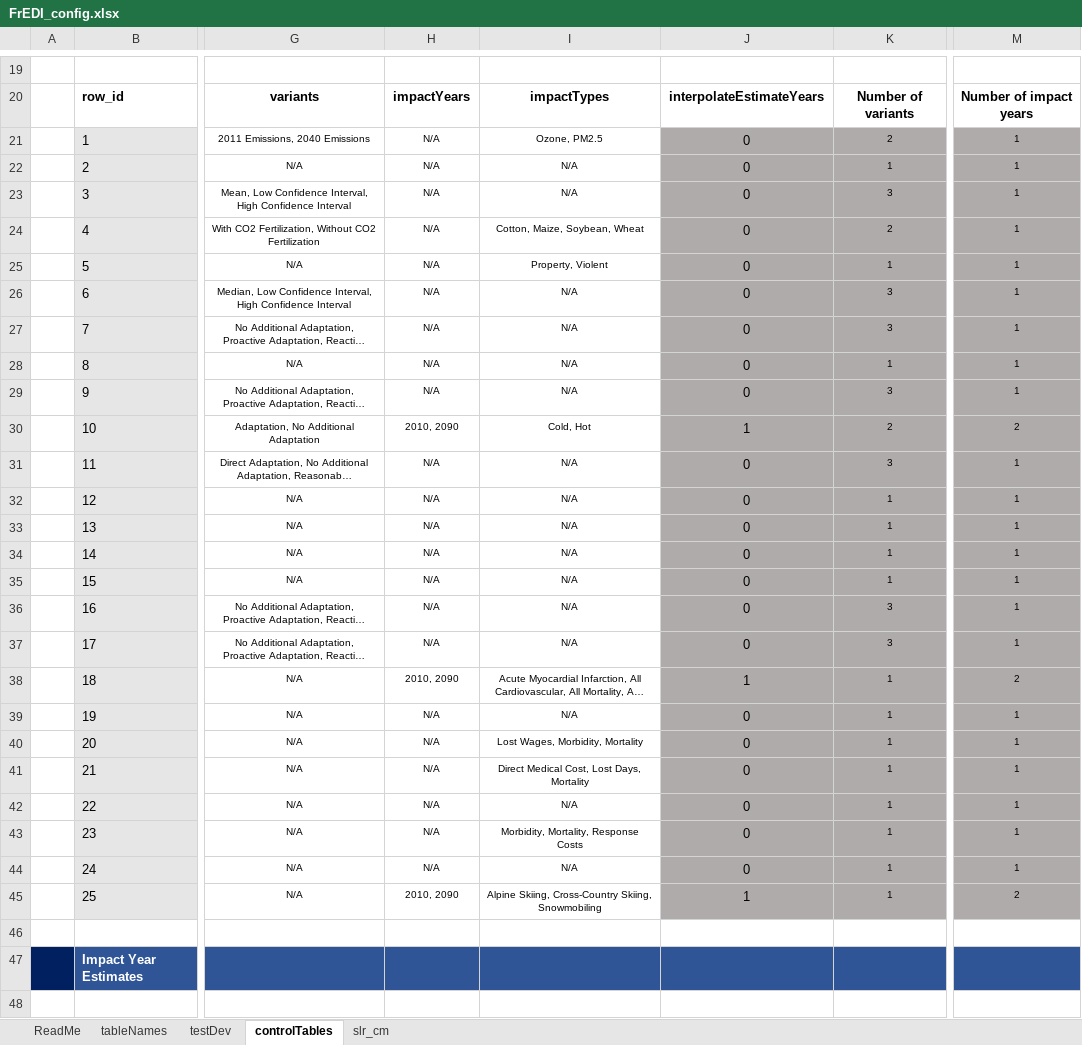
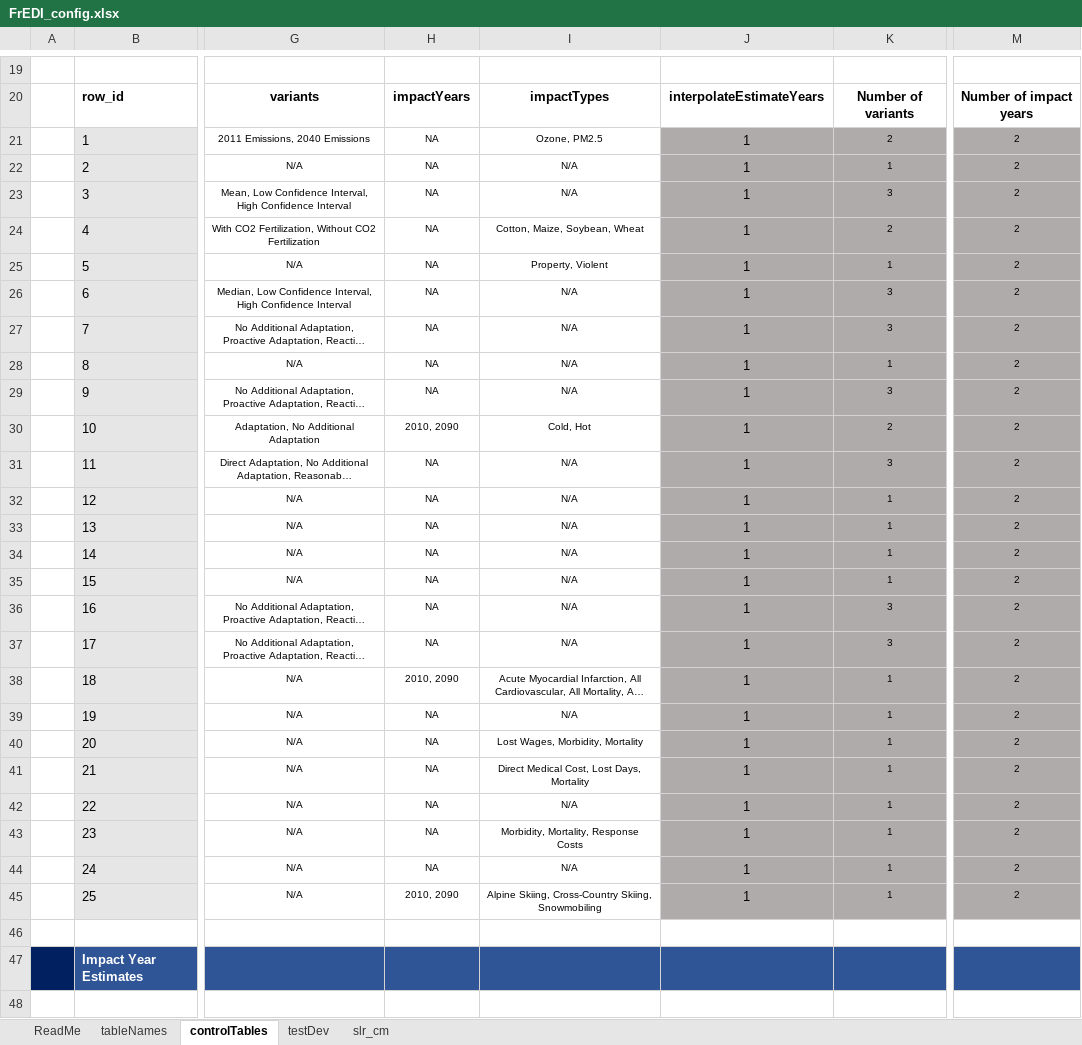
Before and after one commit to USEPA/FrEDI_Data, an Excel workbook: inst/extdata/fredi/FrEDI_config.xlsx, sheet controlTables, drawn as a sheet; only a part is shown, gaps mark what is left out; long unchanged cells end in …; values as stored, in another font and other column widths than the file's, no borders; conditional formats and table styles not drawn; the diff covers the shown part only; the diff names each change by its address in the sheet, - before the commit and + after, or states it on an @@ line.

Commit message:
Modularized steps for loading and reshaping data
Modularized steps for loading and reshaping data

```diff
--- a/inst/extdata/fredi/FrEDI_config.xlsx (sheet controlTables)
+++ b/inst/extdata/fredi/FrEDI_config.xlsx (sheet controlTables)
@@ sheet tab order changed: ReadMe | tableNames | controlTables | testDev | slr_cm @@
-H21:H29: N/A
+H21:H29: NA
-J21:J29: 0
+J21:J29: 1
-M21:M29: 1
+M21:M29: 2
-H31:H37: N/A
+H31:H37: NA
-J31:J37: 0
+J31:J37: 1
-M31:M37: 1
+M31:M37: 2
-H39:H44: N/A
+H39:H44: NA
-J39:J44: 0
+J39:J44: 1
-M39:M44: 1
+M39:M44: 2
```
Also changed, not shown: 50 edited cells elsewhere in this sheet, sheet tableNames, formulas that keep their value, 10 other files.
